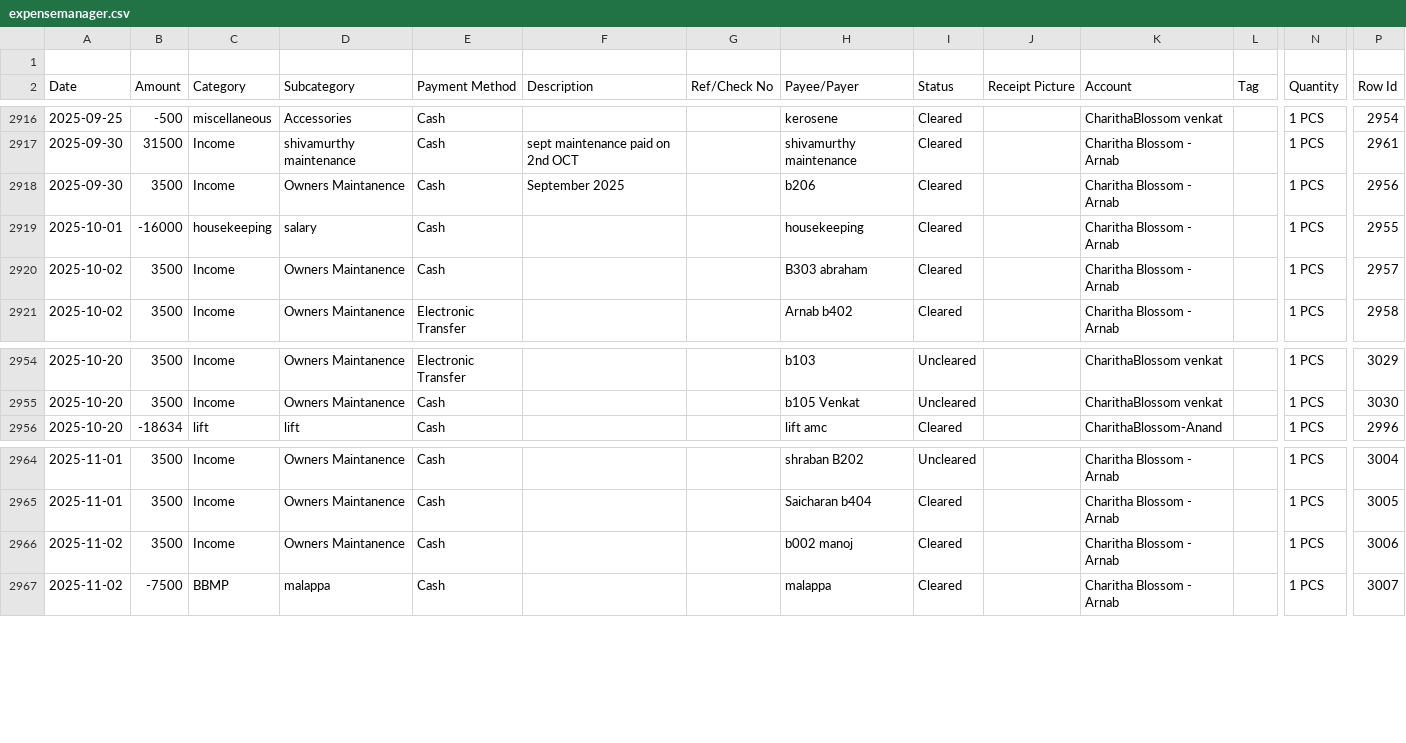
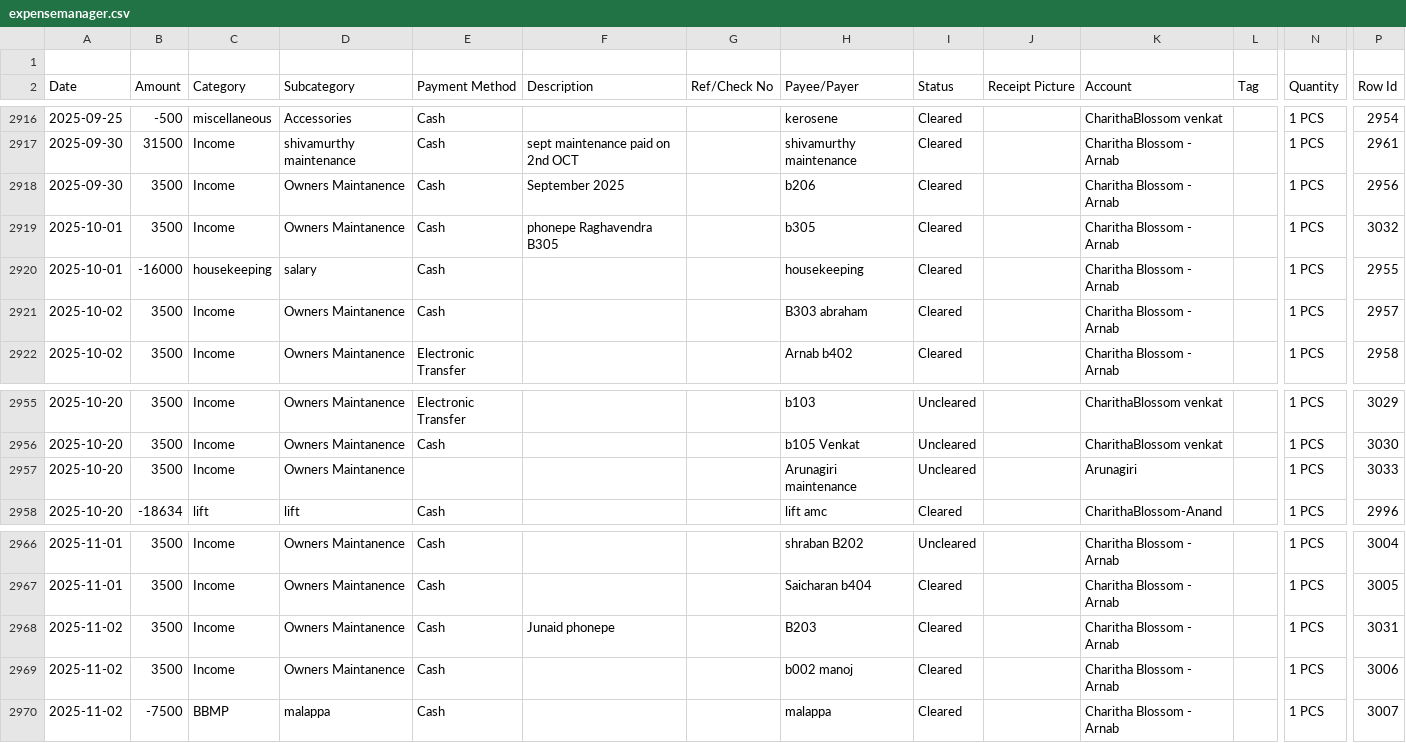
Before and after one commit to arnabsenapati/charitha_blossom_summarry, a CSV file: expensemanager.csv, drawn as a sheet; only a part is shown, gaps mark what is left out; rows hold the shown columns only; the diff names each change by its address in the sheet, - before the commit and + after, or states it on an @@ line.

```diff
--- a/expensemanager.csv
+++ b/expensemanager.csv
+row 2919: 2025-10-01 | 3500 | Income | Owners Maintanence | Cash | phonepe Raghavendra B305 |  | b305 | Cleared |  | Charitha Blossom - Arnab |  | 1 PCS | 3032
+row 2957: 2025-10-20 | 3500 | Income | Owners Maintanence |  |  |  | Arunagiri maintenance | Uncleared |  | Arunagiri |  | 1 PCS | 3033
+row 2968: 2025-11-02 | 3500 | Income | Owners Maintanence | Cash | Junaid phonepe |  | B203 | Cleared |  | Charitha Blossom - Arnab |  | 1 PCS | 3031
```
Also changed, not shown: 6 other files.
